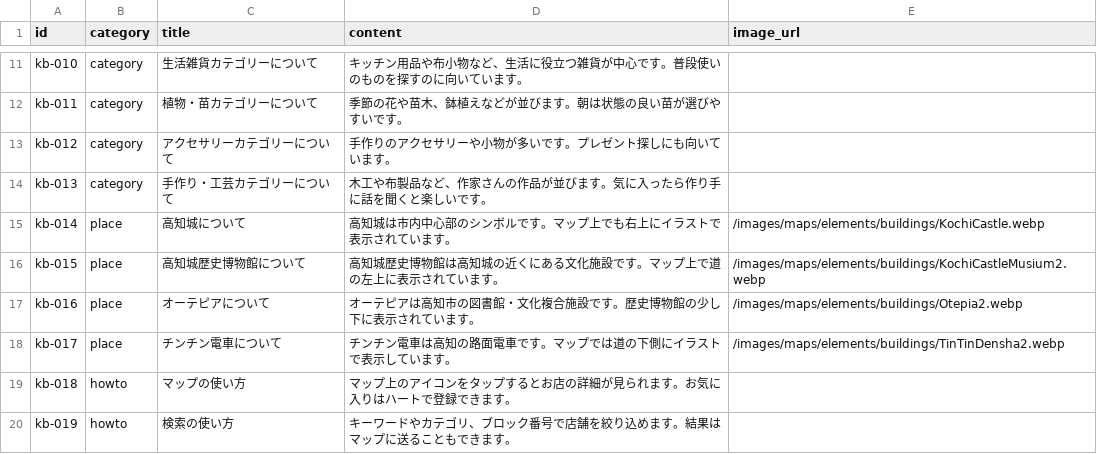
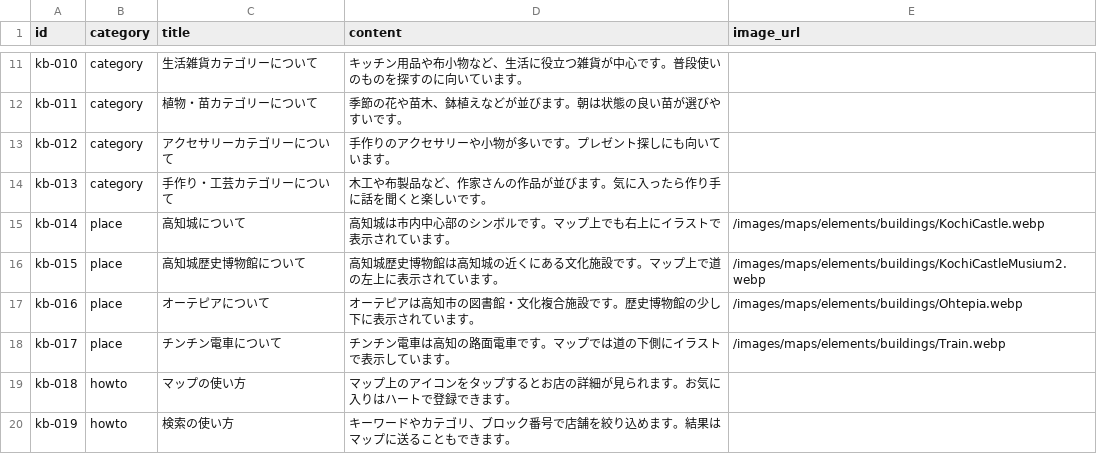
Before and after one commit to KochiDXClub/nicchyo, a CSV file: data/knowledge.csv, drawn as a sheet; only a part is shown, gaps mark what is left out.

```diff
--- a/data/knowledge.csv
+++ b/data/knowledge.csv
@@ -16,4 +16,4 @@ kb-014,place,高知城について,"高知城は市内中心部のシンボル
 kb-015,place,高知城歴史博物館について,"高知城歴史博物館は高知城の近くにある文化施設です。マップ上で道の左上に表示されています。",/images/maps/elements/buildings/KochiCastleMusium2.webp
-kb-016,place,オーテピアについて,"オーテピアは高知市の図書館・文化複合施設です。歴史博物館の少し下に表示されています。",/images/maps/elements/buildings/Otepia2.webp
-kb-017,place,チンチン電車について,"チンチン電車は高知の路面電車です。マップでは道の下側にイラストで表示しています。",/images/maps/elements/buildings/TinTinDensha2.webp
+kb-016,place,オーテピアについて,"オーテピアは高知市の図書館・文化複合施設です。歴史博物館の少し下に表示されています。",/images/maps/elements/buildings/Ohtepia.webp
+kb-017,place,チンチン電車について,"チンチン電車は高知の路面電車です。マップでは道の下側にイラストで表示しています。",/images/maps/elements/buildings/Train.webp
 kb-018,howto,マップの使い方,"マップ上のアイコンをタップするとお店の詳細が見られます。お気に入りはハートで登録できます。",
```
